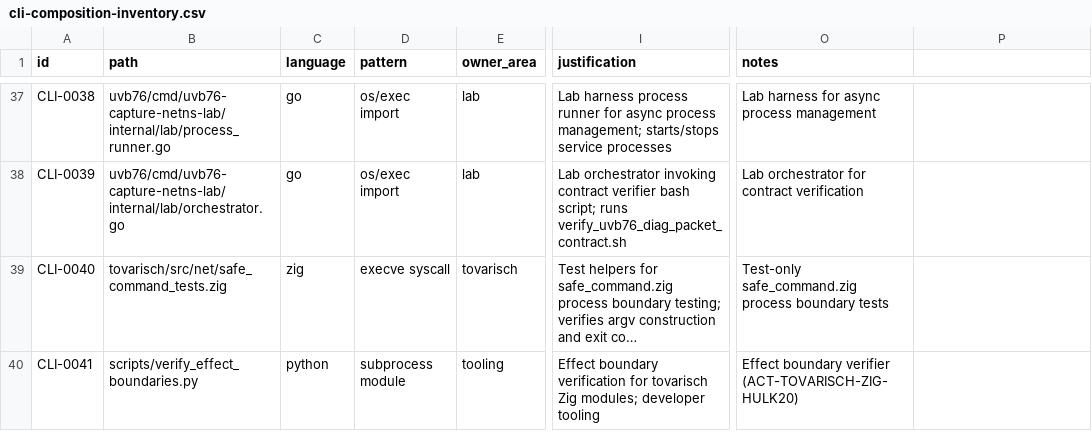
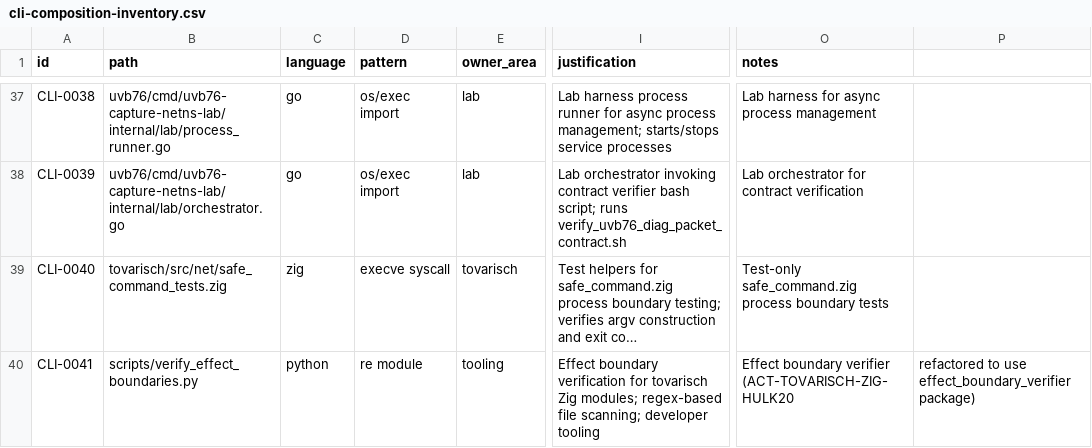
Before and after one commit to s1onique/KGB, a CSV file: docs/tooling/cli-composition-inventory.csv, drawn as a sheet; only a part is shown, gaps mark what is left out; long unchanged cells end in …; the diff names each change by its address in the sheet, - before the commit and + after, or states it on an @@ line.

Commit message:
ACT-TOVARISCH-ZIG-HULK20-LF01: Split effect boundary verifier below 450-line limit
Split scripts/verify_effect_boundaries.py (626 lines) into package:

scripts/effect_boundary_verifier/
  __init__.py        (1 line)
  classifications.py (156 lines) - PURE/BOUNDARY/STATEFUL/DEFERRED sets
  patterns.py        (131 lines) - FORBIDDEN_PATTERNS, comment stripping
  scanner.py         (170 lines) - Violation class, file scanning
  self_test.py       (228 lines) - 6/6 self-test harness

scripts/verify_effect_boundaries.py (refactored to 78 lines)
  - Thin wrapper, imports from effect_boundary_verifier package

Also updated:
- docs/tooling/cli-composition-inventory.csv (CLI-0041 pattern: subprocess → re)
- scripts/verify_cli_composition_inventory.py (added re module detection)

All files now under 450 lines. Behavior preserved.
make gate passes.

```diff
--- a/docs/tooling/cli-composition-inventory.csv
+++ b/docs/tooling/cli-composition-inventory.csv
-D40 (pattern): subprocess module
+D40 (pattern): re module
-I40 (justification): …Zig modules; developer tooling
+I40 (justification): …Zig modules; regex-based file scanning; developer tooling
-O40 (notes): …boundary verifier (ACT-TOVARISCH-ZIG-HULK20)
+O40 (notes): …boundary verifier (ACT-TOVARISCH-ZIG-HULK20
-P40: (empty)
+P40: refactored to use effect_boundary_verifier package)
```
Also changed, not shown: 7 other files.
